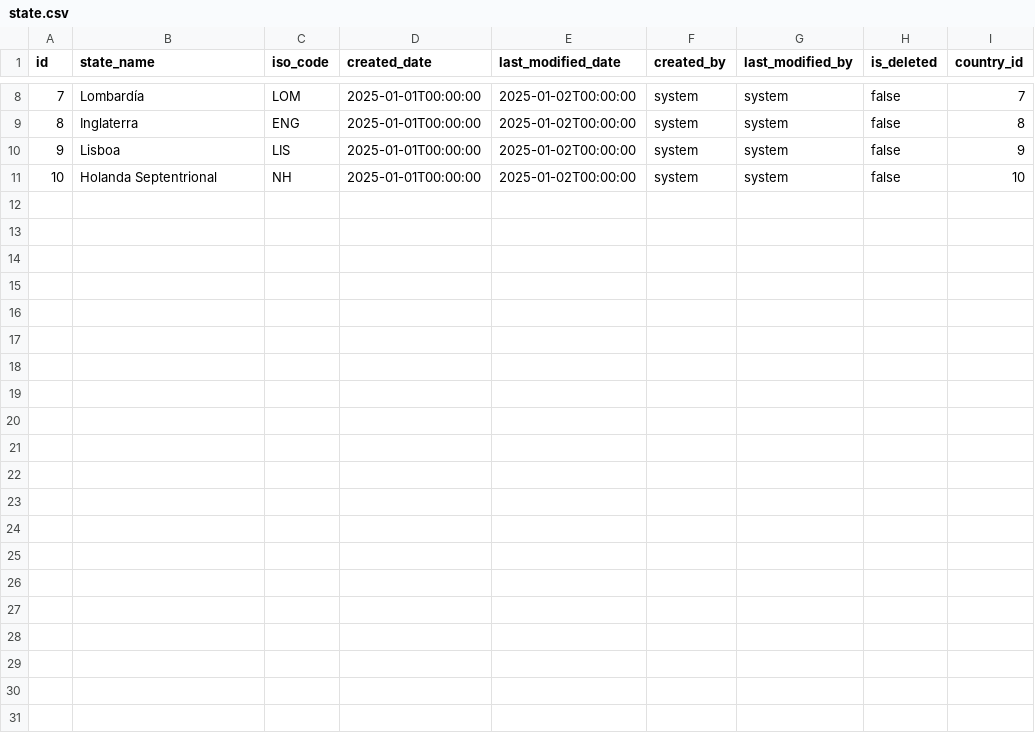
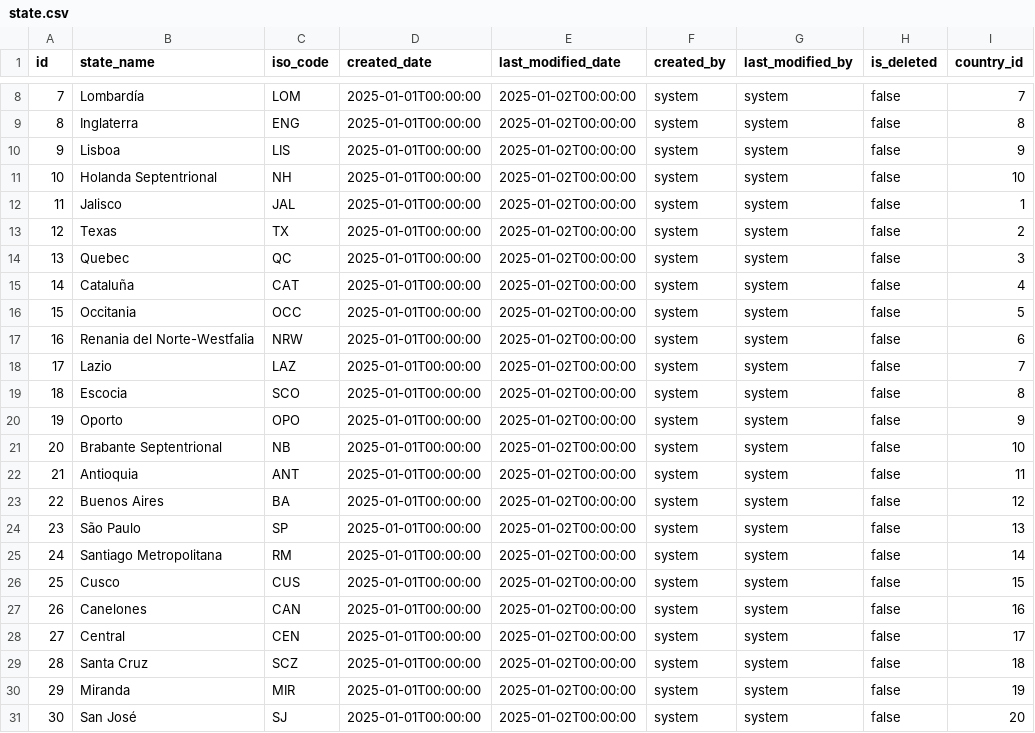
Before and after one commit to affner/monsterdam-chicks-monolith, a CSV file: src/main/resources/config/liquibase/fake-data/state.csv, drawn as a sheet; only a part is shown, gaps mark what is left out.

Commit message:
Add country thumbnails and expand state samples

```diff
--- a/src/main/resources/config/liquibase/fake-data/state.csv
+++ b/src/main/resources/config/liquibase/fake-data/state.csv
@@ -11 +11,21 @@ id;state_name;iso_code;created_date;last_modified_date;created_by;last_modified_
 10;Holanda Septentrional;NH;2025-01-01T00:00:00;2025-01-02T00:00:00;system;system;false;10
+11;Jalisco;JAL;2025-01-01T00:00:00;2025-01-02T00:00:00;system;system;false;1
+12;Texas;TX;2025-01-01T00:00:00;2025-01-02T00:00:00;system;system;false;2
+13;Quebec;QC;2025-01-01T00:00:00;2025-01-02T00:00:00;system;system;false;3
+14;Cataluña;CAT;2025-01-01T00:00:00;2025-01-02T00:00:00;system;system;false;4
+15;Occitania;OCC;2025-01-01T00:00:00;2025-01-02T00:00:00;system;system;false;5
+16;Renania del Norte-Westfalia;NRW;2025-01-01T00:00:00;2025-01-02T00:00:00;system;system;false;6
+17;Lazio;LAZ;2025-01-01T00:00:00;2025-01-02T00:00:00;system;system;false;7
+18;Escocia;SCO;2025-01-01T00:00:00;2025-01-02T00:00:00;system;system;false;8
+19;Oporto;OPO;2025-01-01T00:00:00;2025-01-02T00:00:00;system;system;false;9
+20;Brabante Septentrional;NB;2025-01-01T00:00:00;2025-01-02T00:00:00;system;system;false;10
+21;Antioquia;ANT;2025-01-01T00:00:00;2025-01-02T00:00:00;system;system;false;11
+22;Buenos Aires;BA;2025-01-01T00:00:00;2025-01-02T00:00:00;system;system;false;12
+23;São Paulo;SP;2025-01-01T00:00:00;2025-01-02T00:00:00;system;system;false;13
+24;Santiago Metropolitana;RM;2025-01-01T00:00:00;2025-01-02T00:00:00;system;system;false;14
+25;Cusco;CUS;2025-01-01T00:00:00;2025-01-02T00:00:00;system;system;false;15
+26;Canelones;CAN;2025-01-01T00:00:00;2025-01-02T00:00:00;system;system;false;16
+27;Central;CEN;2025-01-01T00:00:00;2025-01-02T00:00:00;system;system;false;17
+28;Santa Cruz;SCZ;2025-01-01T00:00:00;2025-01-02T00:00:00;system;system;false;18
+29;Miranda;MIR;2025-01-01T00:00:00;2025-01-02T00:00:00;system;system;false;19
+30;San José;SJ;2025-01-01T00:00:00;2025-01-02T00:00:00;system;system;false;20
```
Also changed, not shown: src/main/resources/config/liquibase/fake-data/country.csv.
